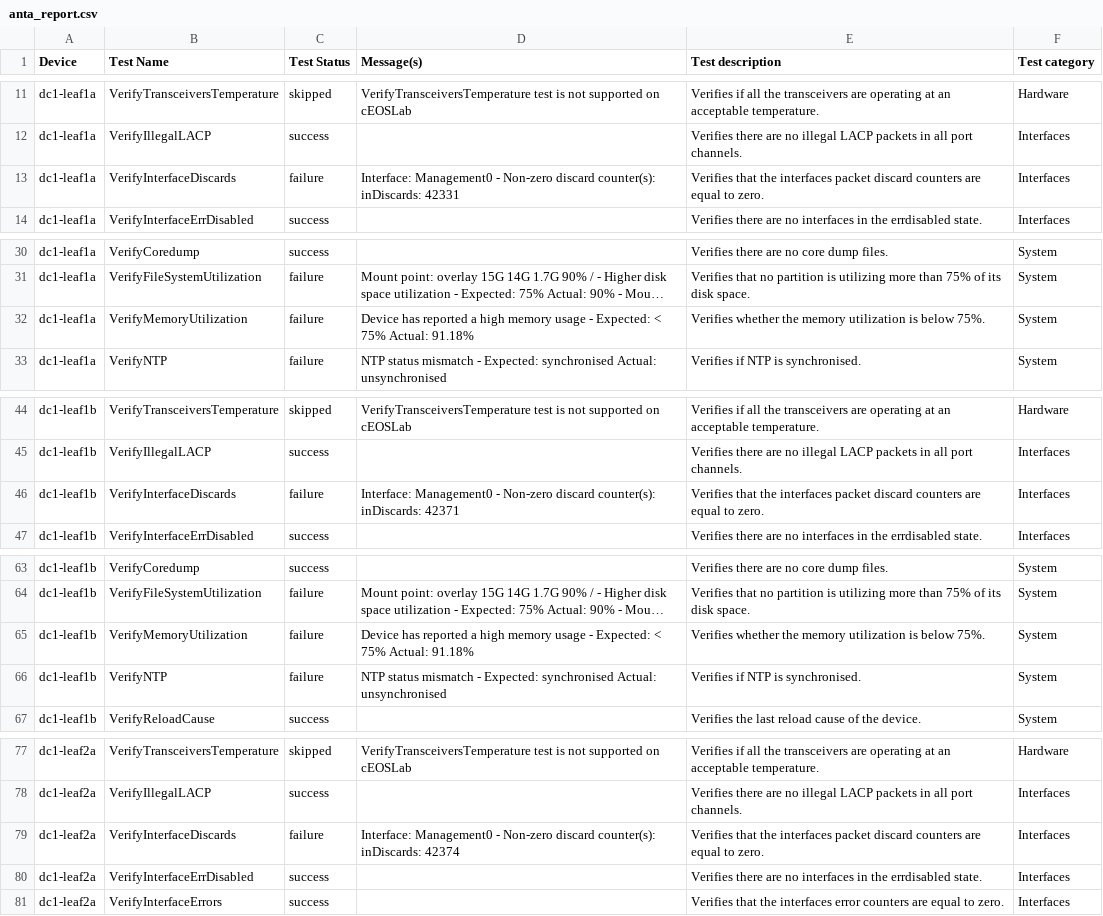
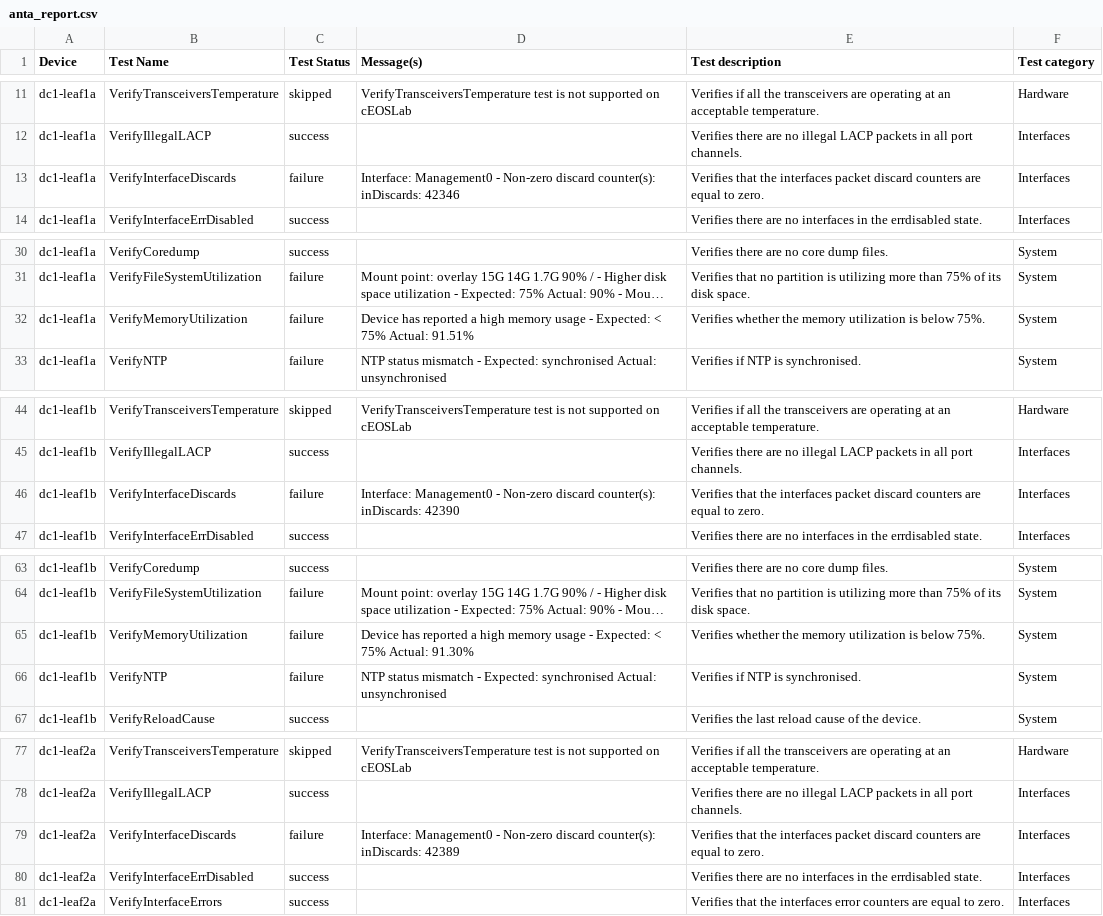
Before and after one commit to mzdyb/avd-aap, a CSV file: artifacts/anta/reports/anta_report.csv, drawn as a sheet; only a part is shown, gaps mark what is left out; long unchanged cells end in …; the diff covers the shown part only; the diff names each change by its address in the sheet, - before the commit and + after, or states it on an @@ line.

```diff
--- a/artifacts/anta/reports/anta_report.csv
+++ b/artifacts/anta/reports/anta_report.csv
-D13 (Message(s)): …counter(s): inDiscards: 42331
+D13 (Message(s)): …counter(s): inDiscards: 42346
-D32 (Message(s)): …75% Actual: 91.18%
+D32 (Message(s)): …75% Actual: 91.51%
-D46 (Message(s)): …counter(s): inDiscards: 42371
+D46 (Message(s)): …counter(s): inDiscards: 42390
-D65 (Message(s)): …75% Actual: 91.18%
+D65 (Message(s)): …75% Actual: 91.30%
-D79 (Message(s)): …counter(s): inDiscards: 42374
+D79 (Message(s)): …counter(s): inDiscards: 42389
```
Also changed, not shown: 7 edited cells elsewhere in this file, 2 other files.
